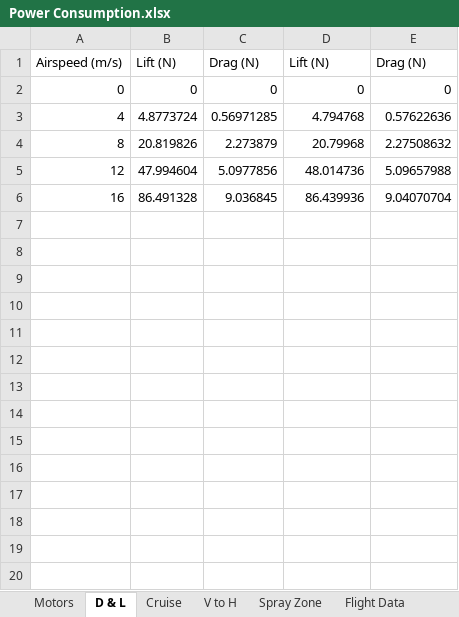
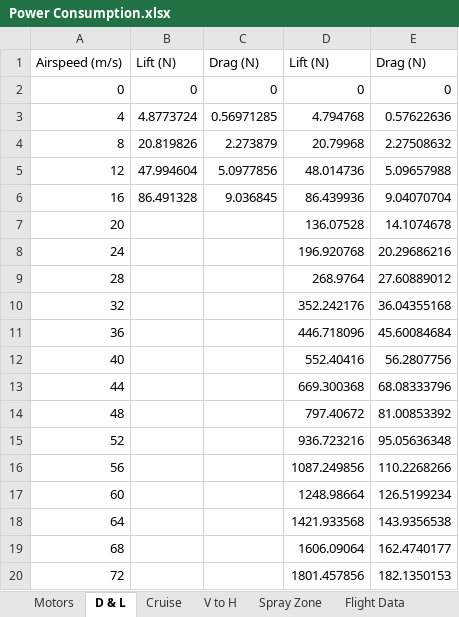
Before and after one commit to AhmadBinMushtaq/UAS_Challenge, an Excel workbook: Power & Propulsion System/Power Consumption.xlsx, sheet D & L, drawn as a sheet; values as stored, in another font and other column widths than the file's, no borders; the diff names each change by its address in the sheet, - before the commit and + after, or states it on an @@ line.

Commit message:
Modified Power Consumption Calculations

```diff
--- a/Power & Propulsion System/Power Consumption.xlsx (sheet D & L)
+++ b/Power & Propulsion System/Power Consumption.xlsx (sheet D & L)
+row 7: 20 |  |  | 136.07528 | 14.1074678
+row 8: 24 |  |  | 196.920768 | 20.29686216
+row 9: 28 |  |  | 268.9764 | 27.60889012
+row 10: 32 |  |  | 352.242176 | 36.04355168
+row 11: 36 |  |  | 446.718096 | 45.60084684
+row 12: 40 |  |  | 552.40416 | 56.2807756
+row 13: 44 |  |  | 669.300368 | 68.08333796
+row 14: 48 |  |  | 797.40672 | 81.00853392
+row 15: 52 |  |  | 936.723216 | 95.05636348
+row 16: 56 |  |  | 1087.249856 | 110.2268266
+row 17: 60 |  |  | 1248.98664 | 126.5199234
+row 18: 64 |  |  | 1421.933568 | 143.9356538
+row 19: 68 |  |  | 1606.09064 | 162.4740177
+row 20: 72 |  |  | 1801.457856 | 182.1350153
```
